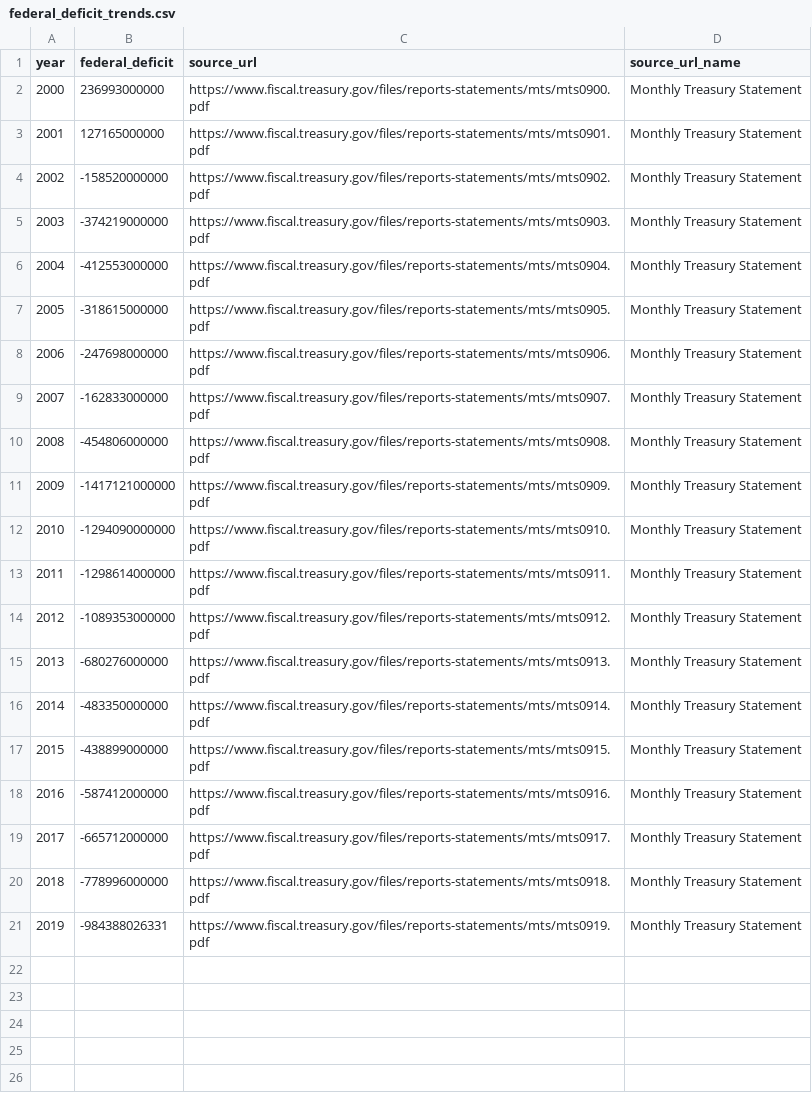
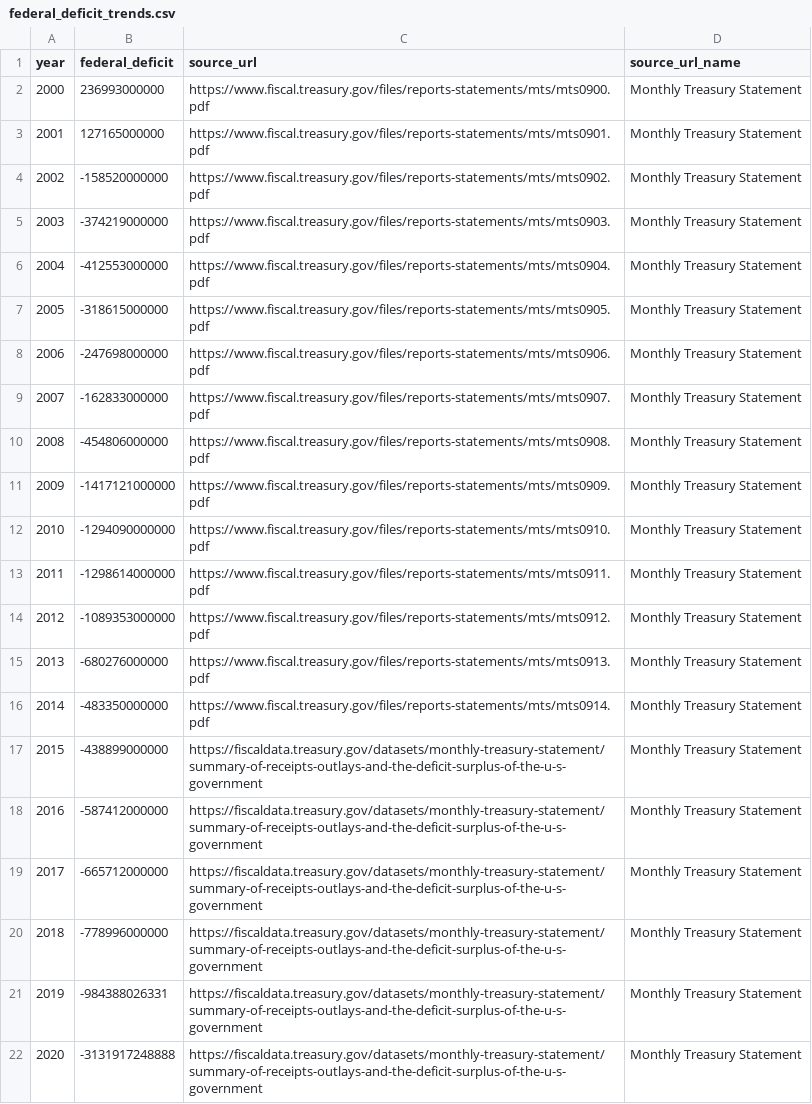
Before and after one commit to fedspendingtransparency/datalab, a CSV file: static/americas-finance-guide/data/federal_deficit_trends.csv, drawn as a sheet.

```diff
--- a/static/americas-finance-guide/data/federal_deficit_trends.csv
+++ b/static/americas-finance-guide/data/federal_deficit_trends.csv
@@ -16,6 +16,7 @@
 2014,-483350000000,"https://www.fiscal.treasury.gov/files/reports-statements/mts/mts0914.pdf","Monthly Treasury Statement"
-2015,-438899000000,"https://www.fiscal.treasury.gov/files/reports-statements/mts/mts0915.pdf","Monthly Treasury Statement"
-2016,-587412000000,"https://www.fiscal.treasury.gov/files/reports-statements/mts/mts0916.pdf","Monthly Treasury Statement"
-2017,-665712000000,"https://www.fiscal.treasury.gov/files/reports-statements/mts/mts0917.pdf","Monthly Treasury Statement"
-2018,-778996000000,"https://www.fiscal.treasury.gov/files/reports-statements/mts/mts0918.pdf","Monthly Treasury Statement"
-2019,-984388026331,"https://www.fiscal.treasury.gov/files/reports-statements/mts/mts0919.pdf","Monthly Treasury Statement"
+2015,-438899000000,"https://fiscaldata.treasury.gov/datasets/monthly-treasury-statement/summary-of-receipts-outlays-and-the-deficit-surplus-of-the-u-s-government","Monthly Treasury Statement"
+2016,-587412000000,"https://fiscaldata.treasury.gov/datasets/monthly-treasury-statement/summary-of-receipts-outlays-and-the-deficit-surplus-of-the-u-s-government","Monthly Treasury Statement"
+2017,-665712000000,"https://fiscaldata.treasury.gov/datasets/monthly-treasury-statement/summary-of-receipts-outlays-and-the-deficit-surplus-of-the-u-s-government","Monthly Treasury Statement"
+2018,-778996000000,"https://fiscaldata.treasury.gov/datasets/monthly-treasury-statement/summary-of-receipts-outlays-and-the-deficit-surplus-of-the-u-s-government","Monthly Treasury Statement"
+2019,-984388026331,"https://fiscaldata.treasury.gov/datasets/monthly-treasury-statement/summary-of-receipts-outlays-and-the-deficit-surplus-of-the-u-s-government","Monthly Treasury Statement"
+2020,-3131917248888,"https://fiscaldata.treasury.gov/datasets/monthly-treasury-statement/summary-of-receipts-outlays-and-the-deficit-surplus-of-the-u-s-government","Monthly Treasury Statement"
```
Also changed, not shown: static/americas-finance-guide/data/federal_debt_average_int_rates.csv, static/americas-finance-guide/data/federal_debt_cost.csv, 16 other files.
